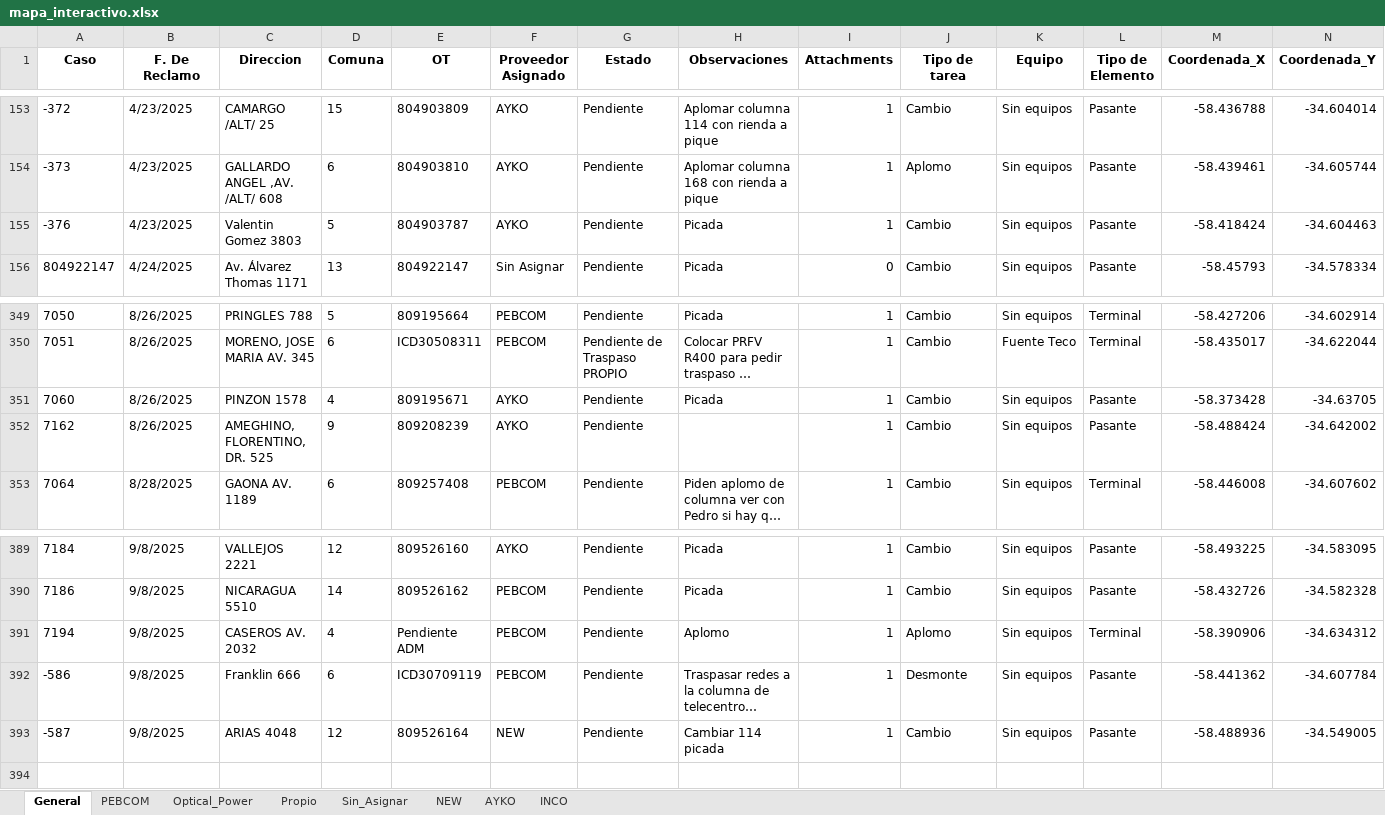
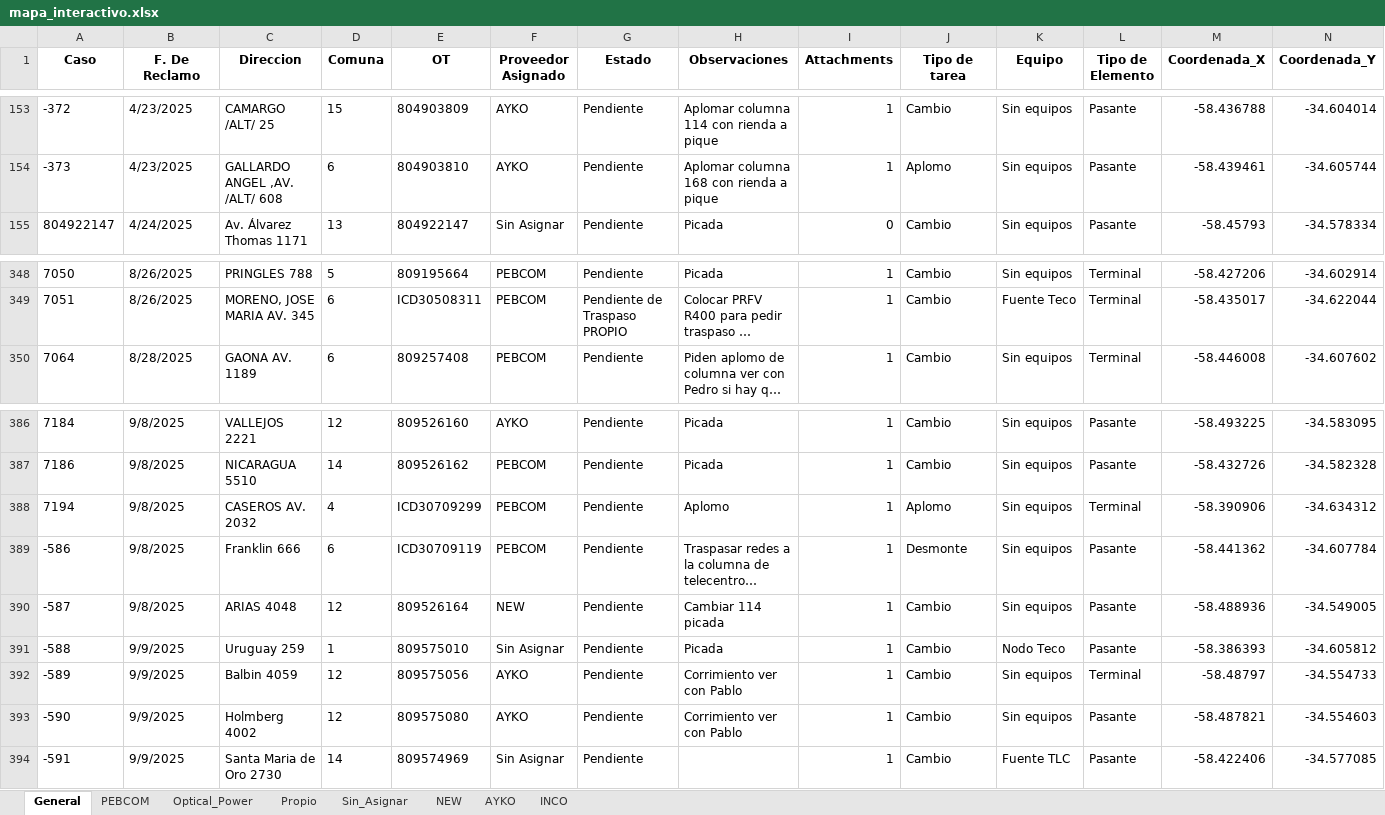
Before and after one commit to gestiondereclamosteco/pendientes_mantenimiento, an Excel workbook: mapa_interactivo.xlsx, sheet General, drawn as a sheet; only a part is shown, gaps mark what is left out; long unchanged cells end in …; values as stored, in another font and other column widths than the file's, no borders; removed rows and columns are numbered as before the commit, all else as after; rows hold the shown columns only; the diff names each change by its address in the sheet, - before the commit and + after, or states it on an @@ line.

Commit message:
🔄 Actualización automática del mapa (2025-09-10 08:36:59)

```diff
--- a/mapa_interactivo.xlsx (sheet General)
+++ b/mapa_interactivo.xlsx (sheet General)
-row 155: -376 | 4/23/2025 | Valentin Gomez 3803 | 5 | 804903787 | AYKO | Pendiente | Picada | 1 | Cambio | Sin equipos | Pasante | -58.418424 | -34.604463
-row 351: 7060 | 8/26/2025 | PINZON 1578 | 4 | 809195671 | AYKO | Pendiente | Picada | 1 | Cambio | Sin equipos | Pasante | -58.373428 | -34.63705
-row 352: 7162 | 8/26/2025 | AMEGHINO, FLORENTINO, DR. 525 | 9 | 809208239 | AYKO | Pendiente |  | 1 | Cambio | Sin equipos | Pasante | -58.488424 | -34.642002
-E388 (OT): Pendiente ADM
+E388 (OT): ICD30709299
+row 391: -588 | 9/9/2025 | Uruguay 259 | 1 | 809575010 | Sin Asignar | Pendiente | Picada | 1 | Cambio | Nodo Teco | Pasante | -58.386393 | -34.605812
+row 392: -589 | 9/9/2025 | Balbin 4059 | 12 | 809575056 | AYKO | Pendiente | Corrimiento ver con Pablo | 1 | Cambio | Sin equipos | Terminal | -58.48797 | -34.554733
+row 393: -590 | 9/9/2025 | Holmberg 4002 | 12 | 809575080 | AYKO | Pendiente | Corrimiento ver con Pablo | 1 | Cambio | Sin equipos | Pasante | -58.487821 | -34.554603
+row 394: -591 | 9/9/2025 | Santa Maria de Oro 2730 | 14 | 809574969 | Sin Asignar | Pendiente |  | 1 | Cambio | Fuente TLC | Pasante | -58.422406 | -34.577085
```
Also changed, not shown: sheet AYKO, sheet Sin_Asignar, sheet PEBCOM, 1 other file.
